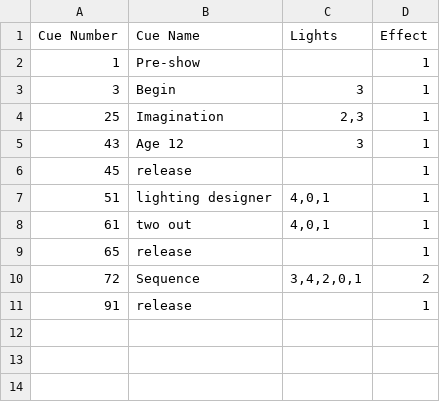
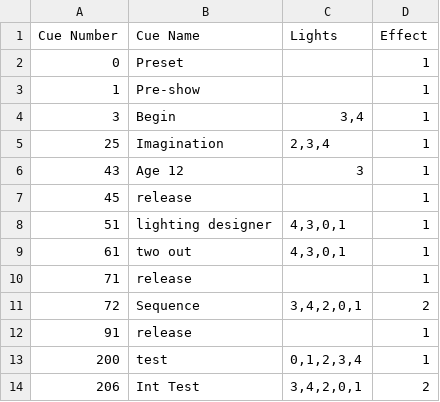
Before and after one commit to mikebru/404_Error, a TSV file: Touchdesigner/CueSheet/404_touchCueSheet - cueSheet.tsv, drawn as a sheet.

Commit message:
New test cues

```diff
--- a/Touchdesigner/CueSheet/404_touchCueSheet - cueSheet.tsv
+++ b/Touchdesigner/CueSheet/404_touchCueSheet - cueSheet.tsv
@@ -1,11 +1,14 @@
 Cue Number	Cue Name 	Lights	Effect
+0	Preset		1
 1	Pre-show		1
-3	Begin	3	1
-25	Imagination	2,3	1
+3	Begin	3,4	1
+25	Imagination	2,3,4	1
 43	Age 12	3	1
 45	release		1
-51	lighting designer	4,0,1	1
-61	two out	4,0,1	1
-65	release		1
+51	lighting designer	4,3,0,1	1
+61	two out	4,3,0,1	1
+71	release		1
 72	Sequence	3,4,2,0,1	2
 91	release		1
+200	test	0,1,2,3,4	1
+206	Int Test	3,4,2,0,1	2
```
Also changed, not shown: 4 other files.
